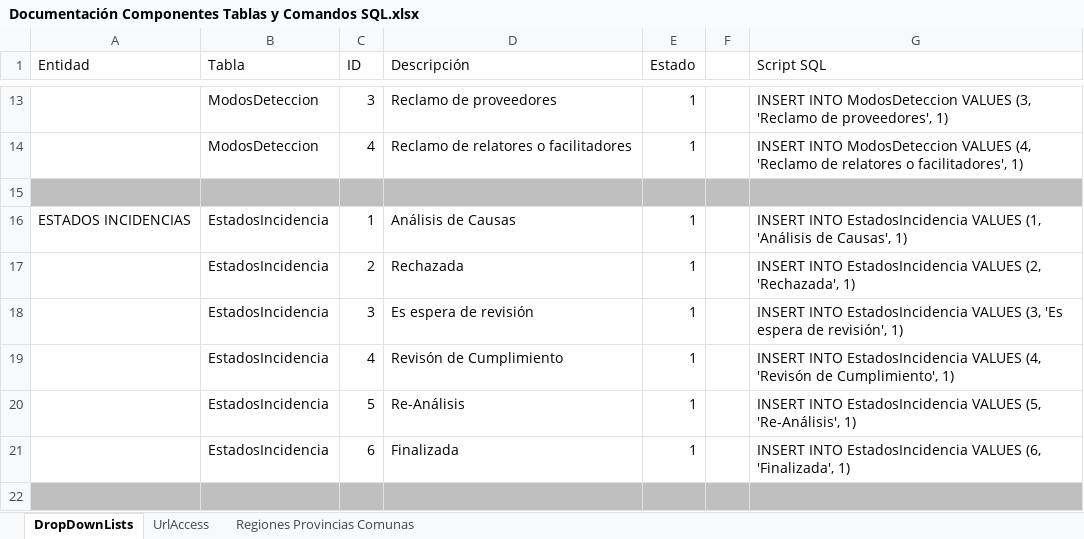
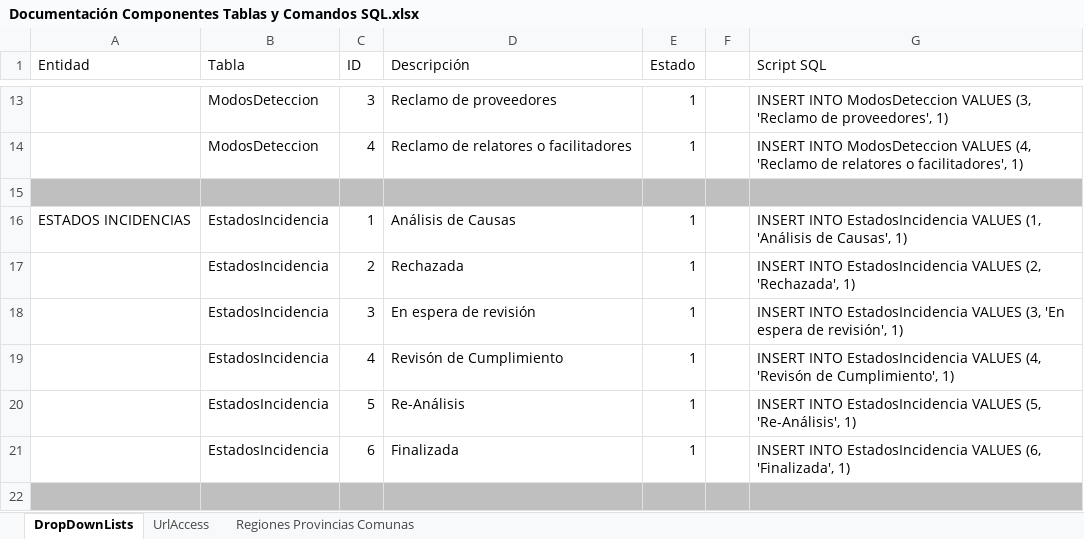
Before and after one commit to ocarmona07/SCSNC, an Excel workbook: Otros/Documentación Componentes Tablas y Comandos SQL.xlsx, sheet DropDownLists, drawn as a sheet; only a part is shown, gaps mark what is left out; values as stored, in another font and other column widths than the file's, no borders; the diff names each change by its address in the sheet, - before the commit and + after, or states it on an @@ line.

```diff
--- a/Otros/Documentación Componentes Tablas y Comandos SQL.xlsx (sheet DropDownLists)
+++ b/Otros/Documentación Componentes Tablas y Comandos SQL.xlsx (sheet DropDownLists)
-D18 (Descripción): Es espera de revisión
+D18 (Descripción): En espera de revisión
-G18 (Script SQL): …VALUES (3, 'Es espera de…
+G18 (Script SQL): …VALUES (3, 'En espera de…
```
Also changed, not shown: 1 other file.
